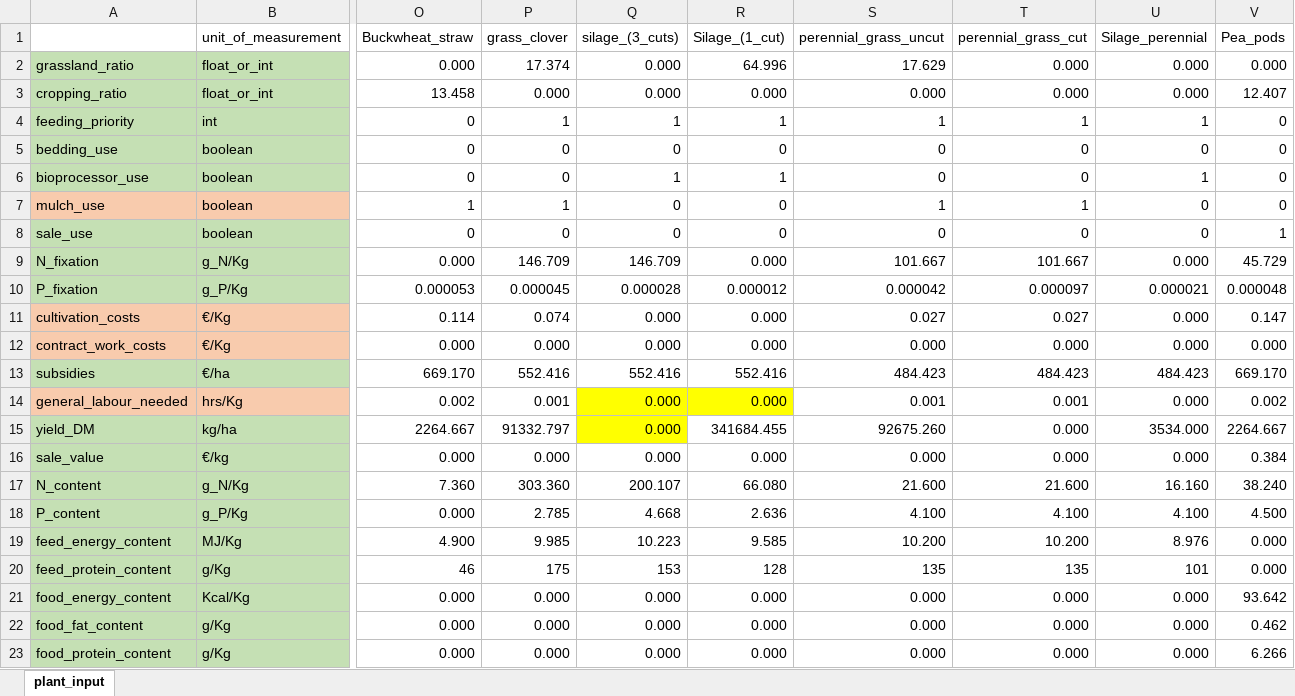
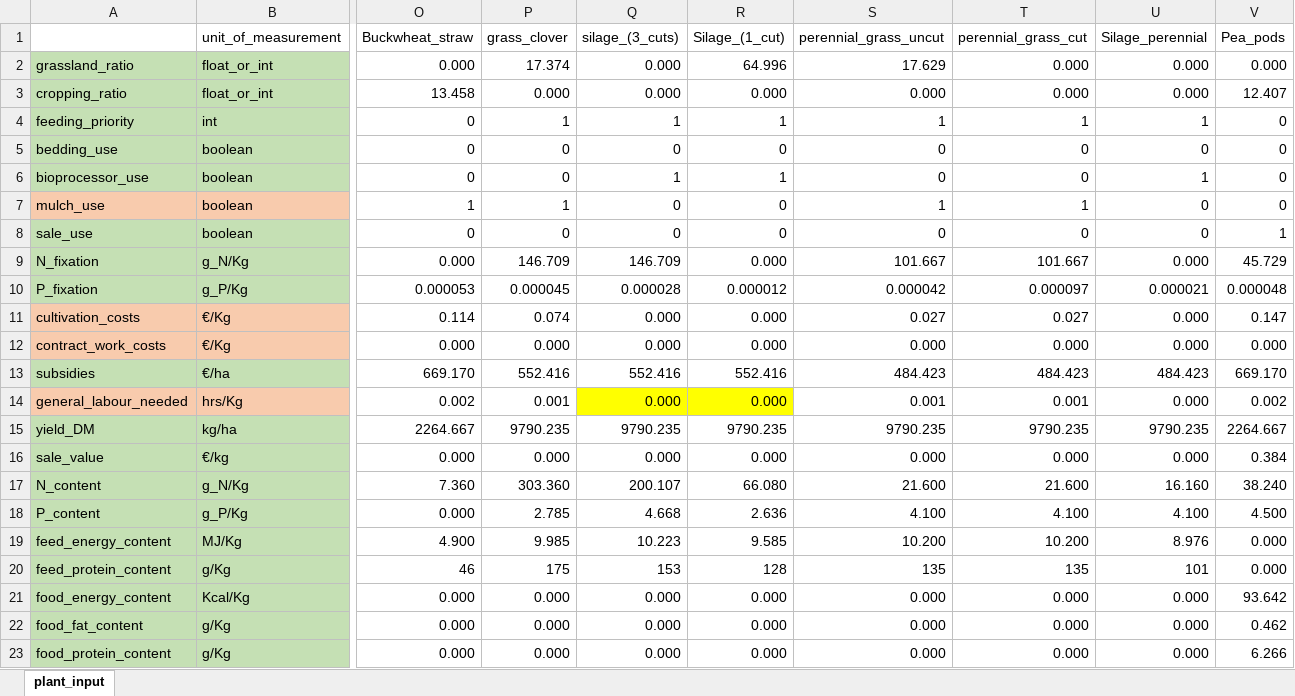
Before and after one commit to Siebr/Farm-Squire, an Excel workbook: plant_input_1_cut.xlsx, sheet plant_input, drawn as a sheet; only a part is shown, gaps mark what is left out; values as stored, in another font and other column widths than the file's, no borders; the diff names each change by its address in the sheet, - before the commit and + after, or states it on an @@ line.

Commit message:
CHANGED THE FUCKING DM oF GRASS

```diff
--- a/plant_input_1_cut.xlsx (sheet plant_input)
+++ b/plant_input_1_cut.xlsx (sheet plant_input)
-P15 (grass_clover): 91332.797
+P15 (grass_clover): 9790.235
-Q15 (silage_(3_cuts)): 0.000
+Q15 (silage_(3_cuts)): 9790.235
-Q15 fill: #FFFF00
+Q15 fill: none
-R15 (Silage_(1_cut)): 341684.455
+R15 (Silage_(1_cut)): 9790.235
-S15 (perennial_grass_uncut): 92675.260
+S15 (perennial_grass_uncut): 9790.235
-T15 (perennial_grass_cut): 0.000
+T15 (perennial_grass_cut): 9790.235
-U15 (Silage_perennial): 3534.000
+U15 (Silage_perennial): 9790.235
```
